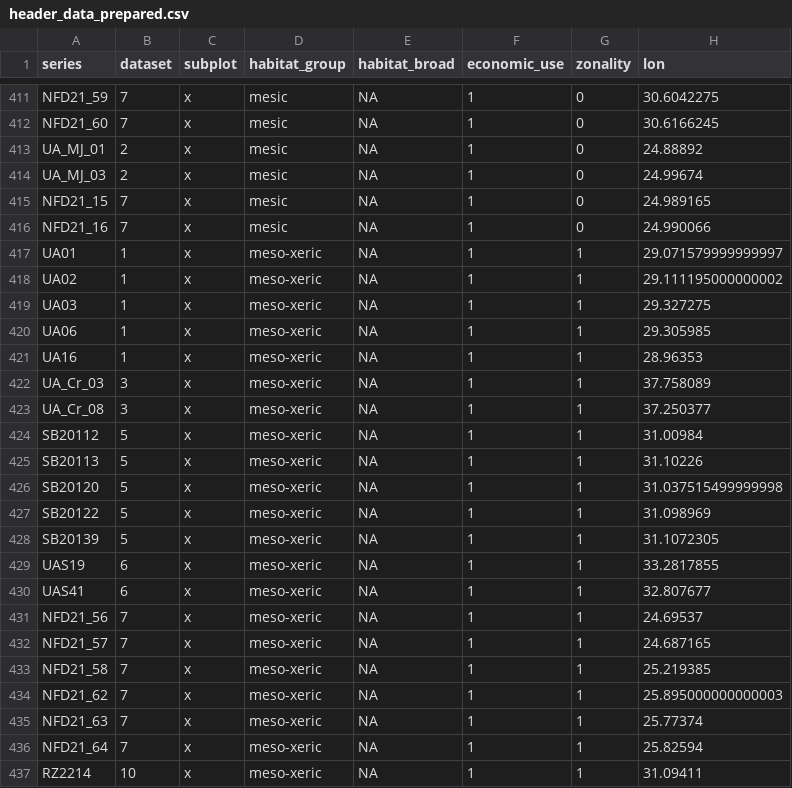
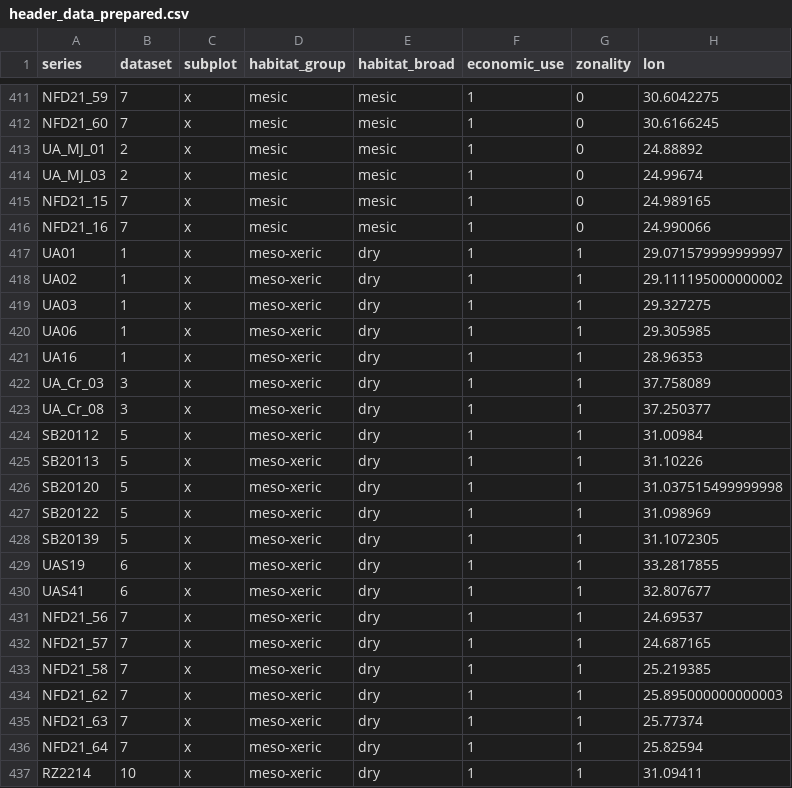
Before and after one commit to oksanabuzh/ScaleNativeNonnative_Buzhdygan_et.al, a CSV file: data/header_data_prepared.csv, drawn as a sheet; only a part is shown, gaps mark what is left out; the diff covers the shown part only; the diff names each change by its address in the sheet, - before the commit and + after, or states it on an @@ line.

```diff
--- a/data/header_data_prepared.csv
+++ b/data/header_data_prepared.csv
-E411:E416 (habitat_broad): NA
+E411:E416 (habitat_broad): mesic
-E417:E437 (habitat_broad): NA
+E417:E437 (habitat_broad): dry
```
Also changed, not shown: 164 edited cells elsewhere in this file, 5 other files.
